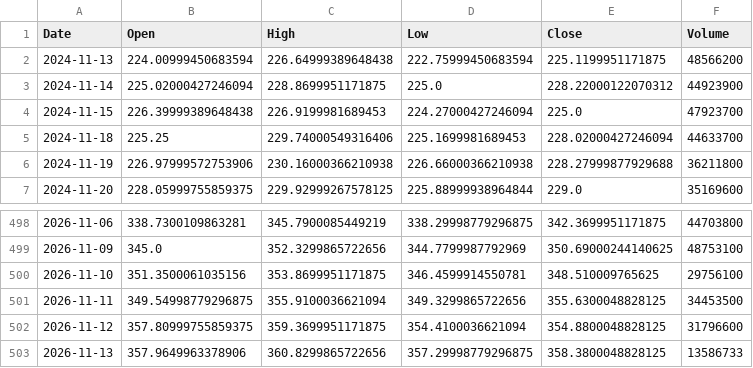
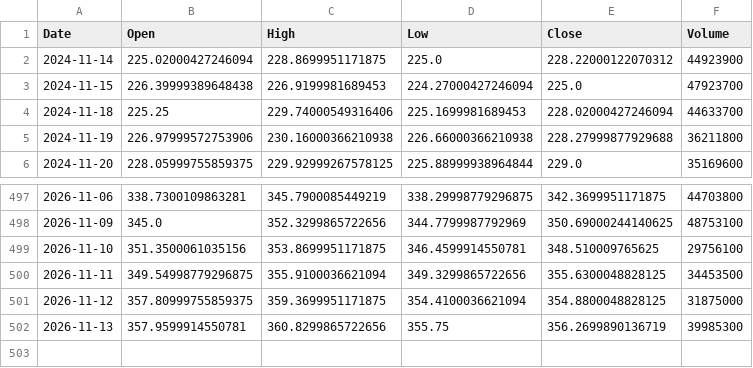
Before and after one commit to cheangiotou238-star/quant-multi-asset-engine, a CSV file: data/history/AAPL.csv, drawn as a sheet; only a part is shown, gaps mark what is left out.

```diff
--- a/data/history/AAPL.csv
+++ b/data/history/AAPL.csv
@@ -1,3 +1,2 @@
 Date,Open,High,Low,Close,Volume
-2024-11-13,224.00999450683594,226.64999389648438,222.75999450683594,225.1199951171875,48566200
 2024-11-14,225.02000427246094,228.8699951171875,225.0,228.22000122070312,44923900
@@ -501,3 +500,3 @@ Date,Open,High,Low,Close,Volume
 2026-11-11,349.54998779296875,355.9100036621094,349.3299865722656,355.6300048828125,34453500
-2026-11-12,357.80999755859375,359.3699951171875,354.4100036621094,354.8800048828125,31796600
-2026-11-13,357.9649963378906,360.8299865722656,357.29998779296875,358.3800048828125,13586733
+2026-11-12,357.80999755859375,359.3699951171875,354.4100036621094,354.8800048828125,31875000
+2026-11-13,357.9599914550781,360.8299865722656,355.75,356.2699890136719,39985300
```
Also changed, not shown: data/history/0823.HK.csv, data/history/NVDA.csv, 17 other files.
